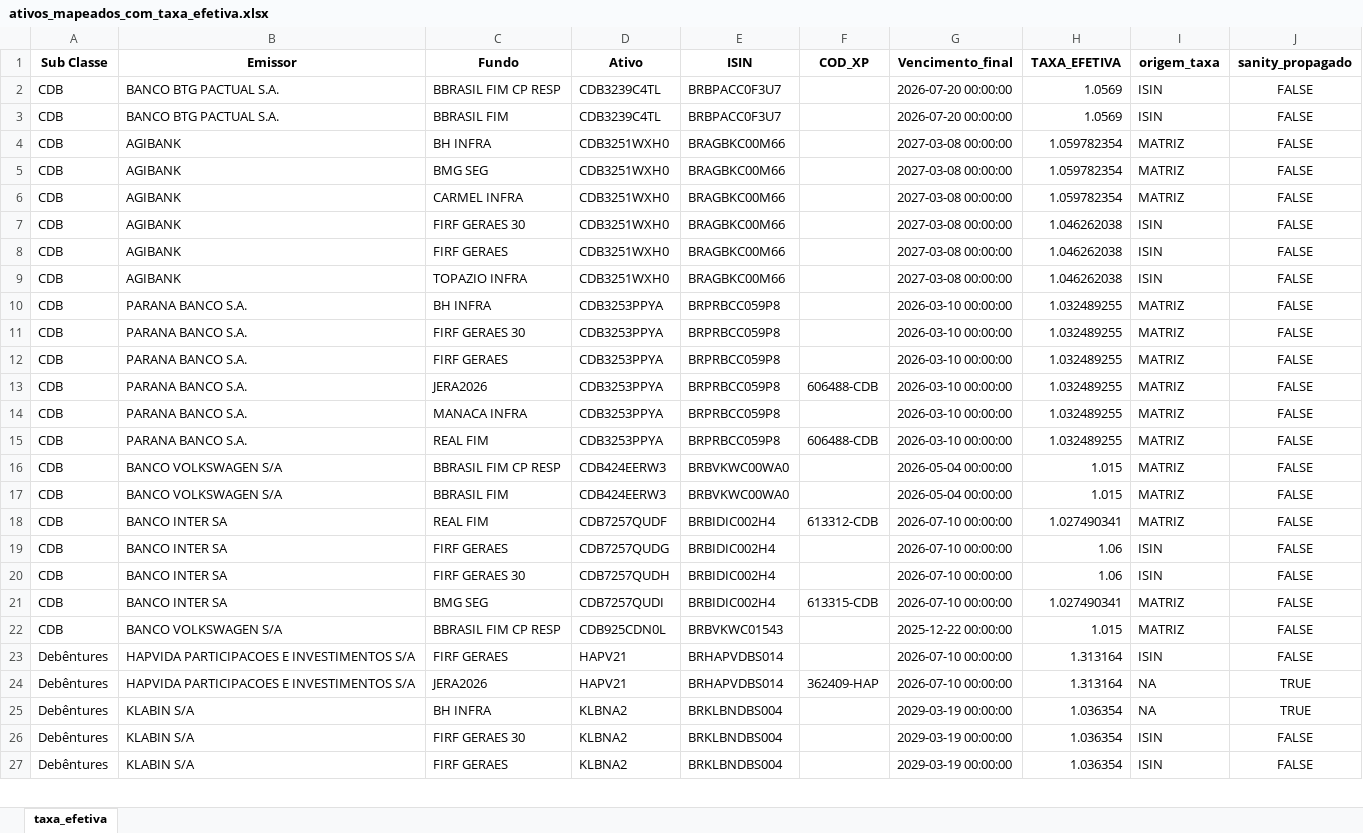
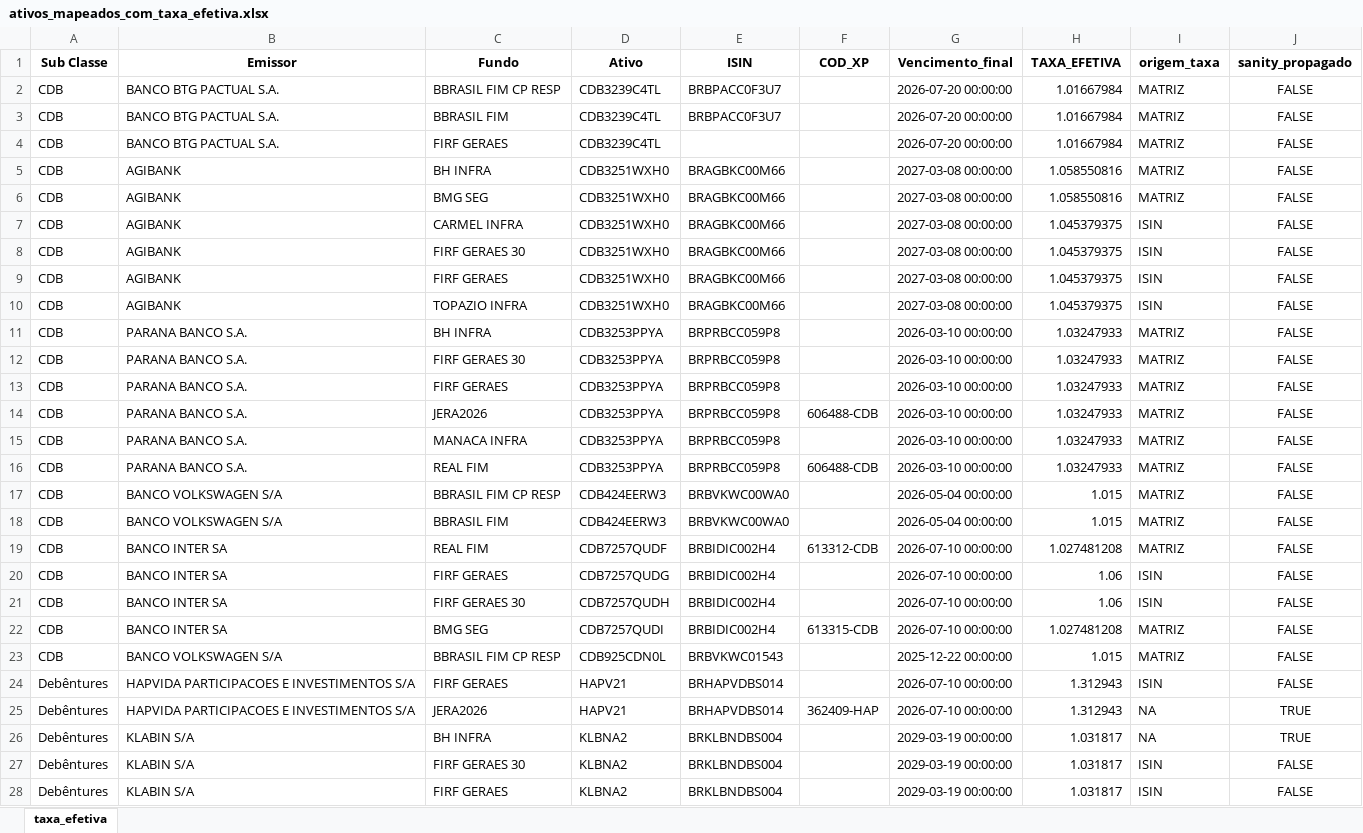
Before and after one commit to AFINVEST/Projeto-Hedge-CDI, an Excel workbook: Dados/ativos_mapeados_com_taxa_efetiva.xlsx, sheet taxa_efetiva, drawn as a sheet; only a part is shown; values as stored, in another font and other column widths than the file's, no borders; addresses are those after the commit; the diff covers the shown part only; the diff names each change by its address in the sheet, - before the commit and + after, or states it on an @@ line.

```diff
--- a/Dados/ativos_mapeados_com_taxa_efetiva.xlsx (sheet taxa_efetiva)
+++ b/Dados/ativos_mapeados_com_taxa_efetiva.xlsx (sheet taxa_efetiva)
-H2:H3 (TAXA_EFETIVA): 1.0569
+H2:H3 (TAXA_EFETIVA): 1.01667984
-I2:I3 (origem_taxa): ISIN
+I2:I3 (origem_taxa): MATRIZ
+row 4: CDB | BANCO BTG PACTUAL S.A. | FIRF GERAES | CDB3239C4TL |  |  | 2026-07-20 00:00:00 | 1.01667984 | MATRIZ | FALSE
-H5:H6 (TAXA_EFETIVA): 1.059782354
+H5:H6 (TAXA_EFETIVA): 1.058550816
-H7 (TAXA_EFETIVA): 1.059782354
+H7 (TAXA_EFETIVA): 1.045379375
-I7 (origem_taxa): MATRIZ
+I7 (origem_taxa): ISIN
-H8:H10 (TAXA_EFETIVA): 1.046262038
+H8:H10 (TAXA_EFETIVA): 1.045379375
-H11:H16 (TAXA_EFETIVA): 1.032489255
+H11:H16 (TAXA_EFETIVA): 1.03247933
-H19 (TAXA_EFETIVA): 1.027490341
+H19 (TAXA_EFETIVA): 1.027481208
-H22 (TAXA_EFETIVA): 1.027490341
+H22 (TAXA_EFETIVA): 1.027481208
-H24:H25 (TAXA_EFETIVA): 1.313164
+H24:H25 (TAXA_EFETIVA): 1.312943
-H26:H28 (TAXA_EFETIVA): 1.036354
+H26:H28 (TAXA_EFETIVA): 1.031817
```
Also changed, not shown: 55 edited cells elsewhere in this sheet, Dados/Ativos_Sem_Codigo.xlsx, Dados/ativos_mapeados_para_controle.xlsx, 14 other files.
